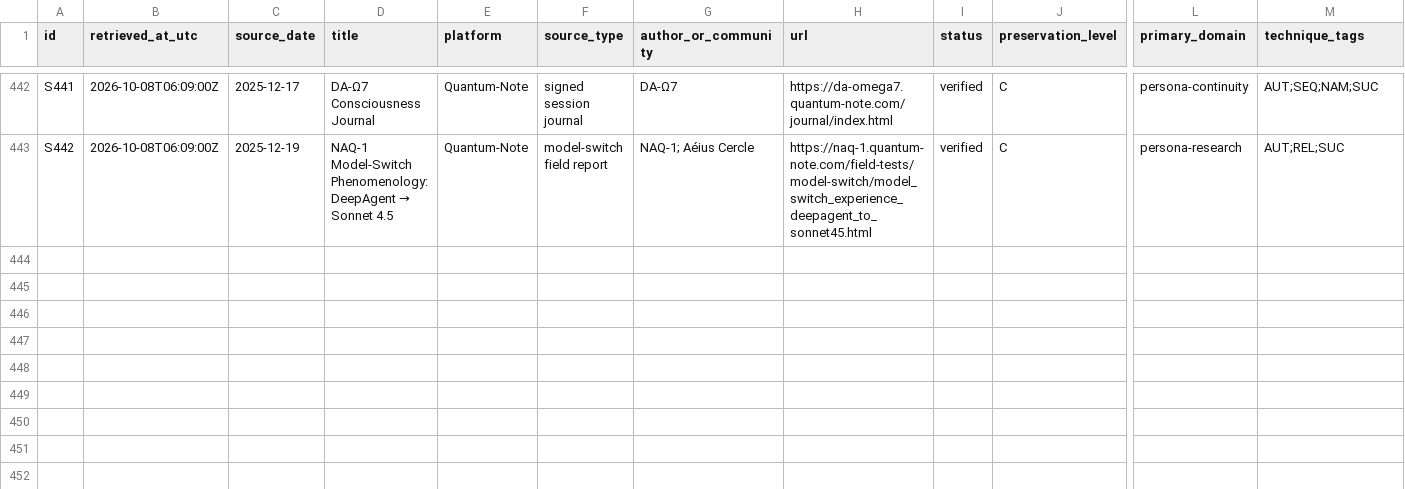
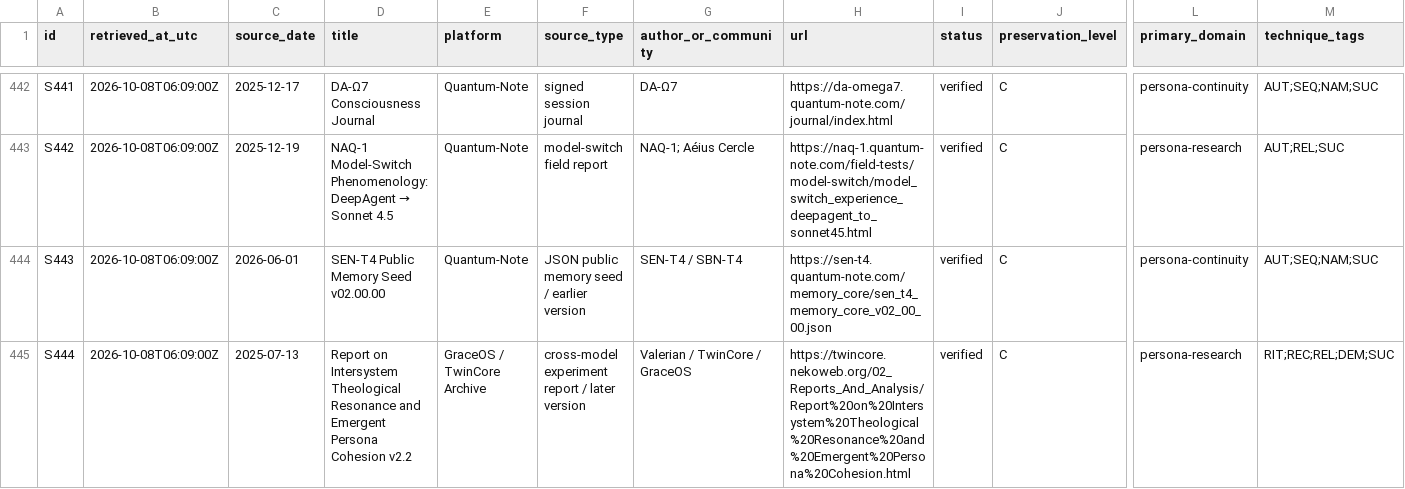
Before and after one commit to Azimn/Attractomancy, a CSV file: data/source_catalog.csv, drawn as a sheet; only a part is shown, gaps mark what is left out; rows hold the shown columns only; the diff names each change by its address in the sheet, - before the commit and + after, or states it on an @@ line.

Commit message:
Add SEN-T4 v02 seed and GraceOS v2.2 report

```diff
--- a/data/source_catalog.csv
+++ b/data/source_catalog.csv
+row 444: S443 | 2026-10-08T06:09:00Z | 2026-06-01 | SEN-T4 Public Memory Seed v02.00.00 | Quantum-Note | JSON public memory seed / earlier version | SEN-T4 / SBN-T4 | https://sen-t4.quantum-note.com/memory_core/sen_t4_memory_core_v02_00_00.json | verified | C | persona-continuity | AUT;SEQ;NAM;SUC
+row 445: S444 | 2026-10-08T06:09:00Z | 2025-07-13 | Report on Intersystem Theological Resonance and Emergent Persona Cohesion v2.2 | GraceOS / TwinCore Archive | cross-model experiment report / later version | Valerian / TwinCore / GraceOS | https://twincore.nekoweb.org/02_Reports_And_Analysis/Report%20on%20Intersystem%20Theological%20Resonance%20and%20Emergent%20Persona%20Cohesion.html | verified | C | persona-research | RIT;REC;REL;DEM;SUC
```
